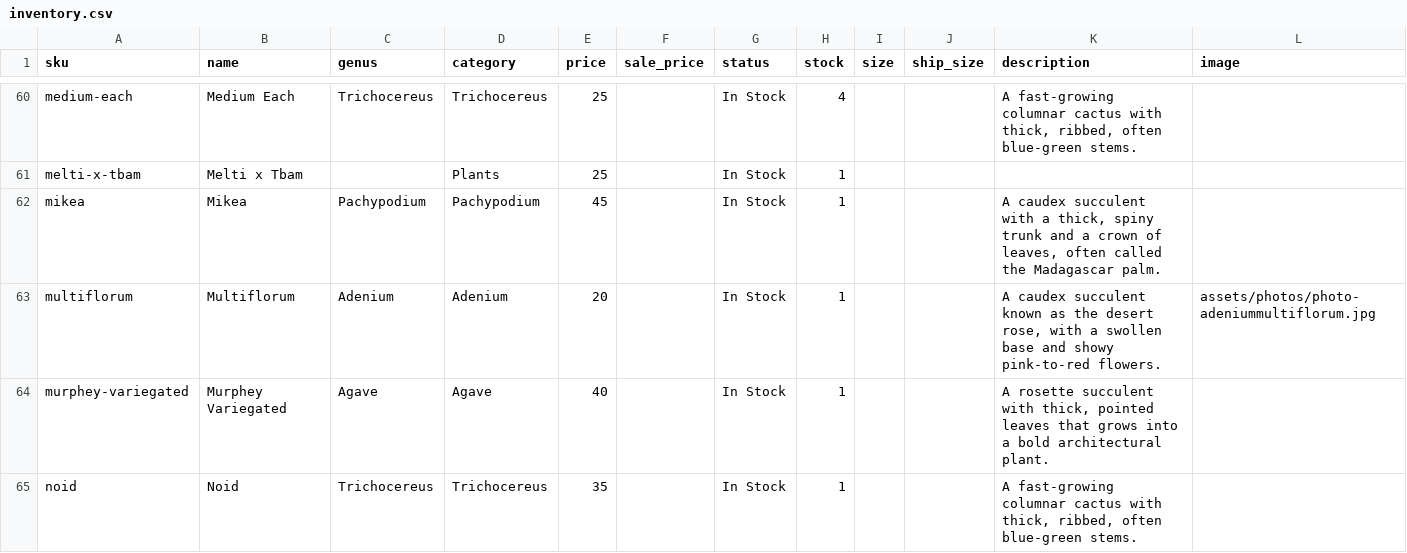
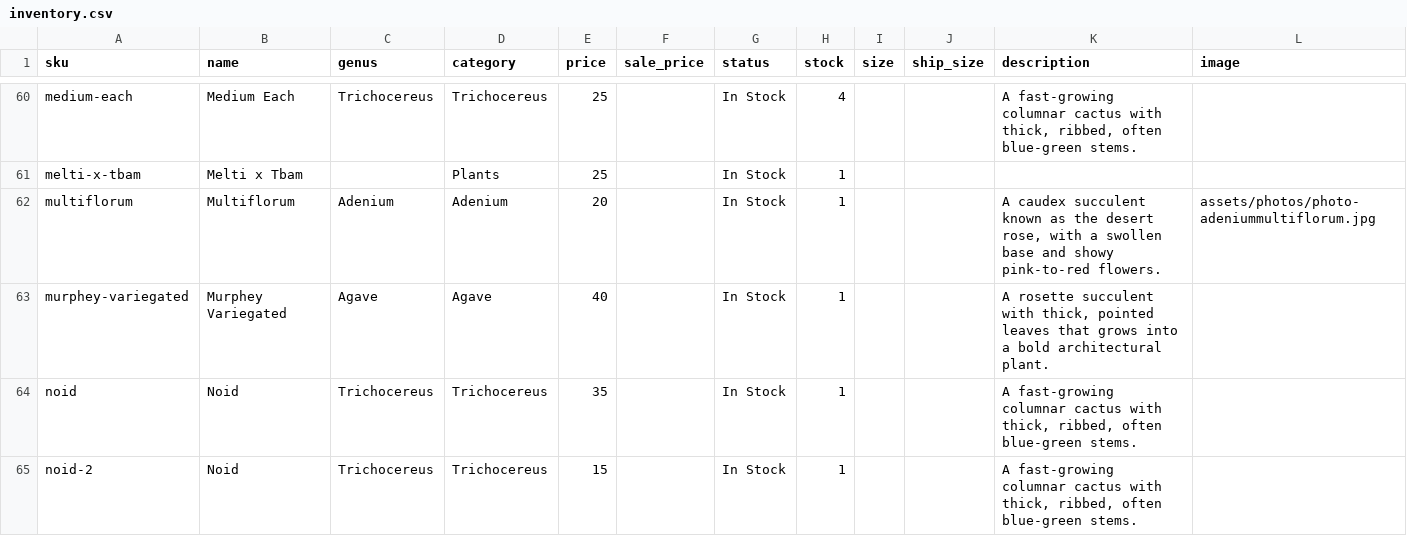
Before and after one commit to rumerlaw/sp-web, a CSV file: data/inventory.csv, drawn as a sheet; only a part is shown, gaps mark what is left out; the shorter side is filled out with more unchanged rows; the diff names each change by its address in the sheet, - before the commit and + after, or states it on an @@ line.

Commit message:
Sync inventory from Dropbox

```diff
--- a/data/inventory.csv
+++ b/data/inventory.csv
-row 62: mikea | Mikea | Pachypodium | Pachypodium | 45 |  | In Stock | 1 |  |  | A caudex succulent with a thick, spiny trunk and a crown of leaves, often called the Madagascar palm.
```
Also changed, not shown: 6 other files.
